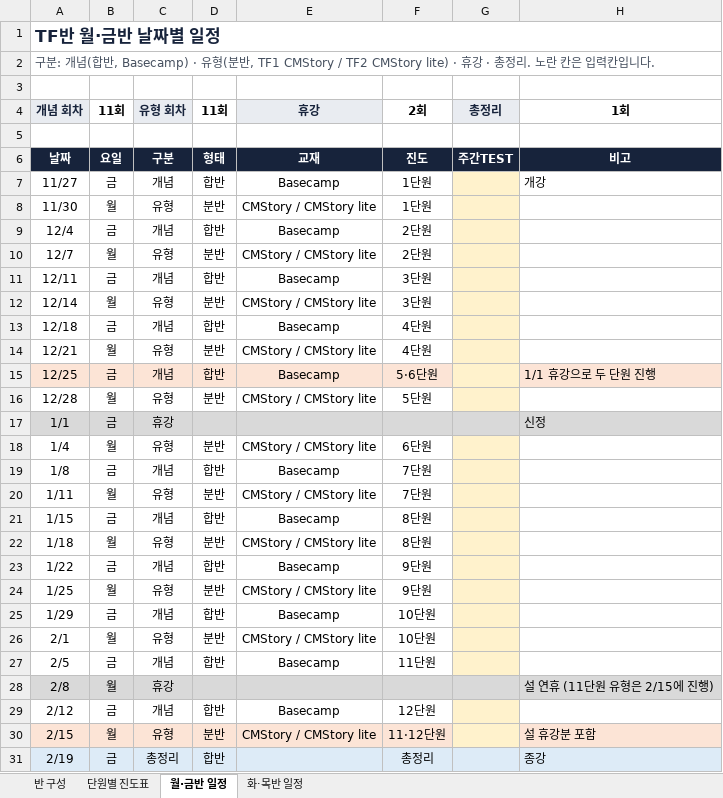
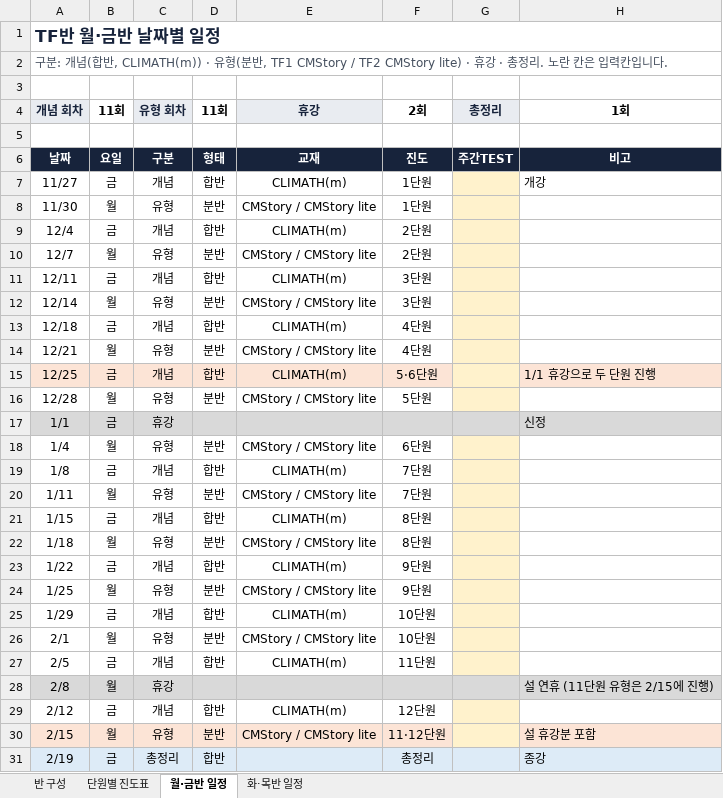
Before and after one commit to jihae0701/CMS, an Excel workbook: TF반_진도계획표_2026겨울.xlsx, sheet 월·금반 일정, drawn as a sheet; values as stored, in another font and other column widths than the file's, no borders; the diff names each change by its address in the sheet, - before the commit and + after, or states it on an @@ line.

```diff
--- a/TF반_진도계획표_2026겨울.xlsx (sheet 월·금반 일정)
+++ b/TF반_진도계획표_2026겨울.xlsx (sheet 월·금반 일정)
-A2 (개념 회차): …(합반, Basecamp) · 유형(…
+A2 (개념 회차): …(합반, CLIMATH(m)) · 유형(…
-E7 (휴강): Basecamp
+E7 (휴강): CLIMATH(m)
-E9 (휴강): Basecamp
+E9 (휴강): CLIMATH(m)
-E11 (휴강): Basecamp
+E11 (휴강): CLIMATH(m)
-E13 (휴강): Basecamp
+E13 (휴강): CLIMATH(m)
-E15 (휴강): Basecamp
+E15 (휴강): CLIMATH(m)
-E19 (휴강): Basecamp
+E19 (휴강): CLIMATH(m)
-E21 (휴강): Basecamp
+E21 (휴강): CLIMATH(m)
-E23 (휴강): Basecamp
+E23 (휴강): CLIMATH(m)
-E25 (휴강): Basecamp
+E25 (휴강): CLIMATH(m)
-E27 (휴강): Basecamp
+E27 (휴강): CLIMATH(m)
-E29 (휴강): Basecamp
+E29 (휴강): CLIMATH(m)
```
Also changed, not shown: sheet 화·목반 일정, sheet 반 구성, sheet 단원별 진도표.
